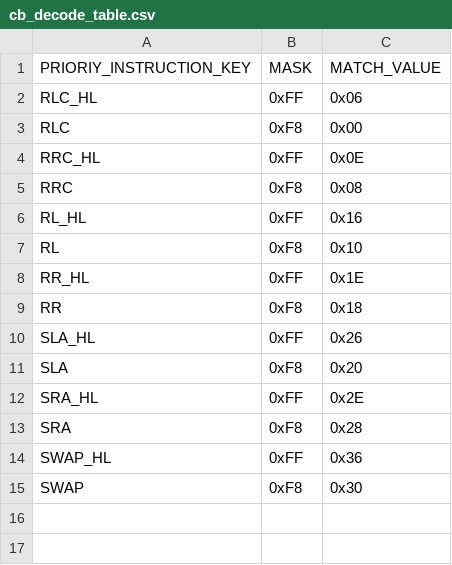
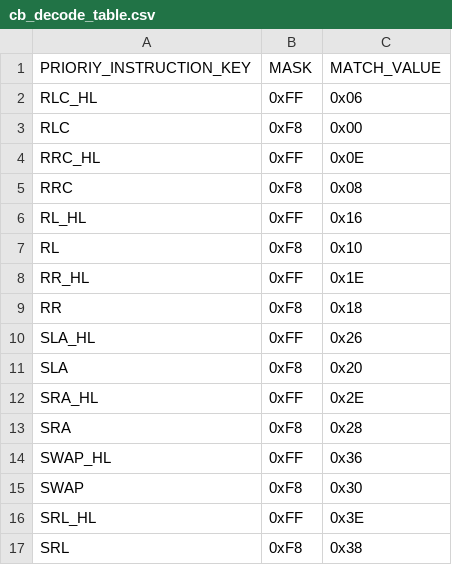
Before and after one commit to jiayeli-hualien/LotusGB, a CSV file: src/lib/include/cb_decode_table.csv, drawn as a sheet; the diff names each change by its address in the sheet, - before the commit and + after, or states it on an @@ line.

```diff
--- a/src/lib/include/cb_decode_table.csv
+++ b/src/lib/include/cb_decode_table.csv
+row 16: SRL_HL | 0xFF | 0x3E
+row 17: SRL | 0xF8 | 0x38
```
Also changed, not shown: src/lib/include/cb_instruction_table.csv, 2 other files.
